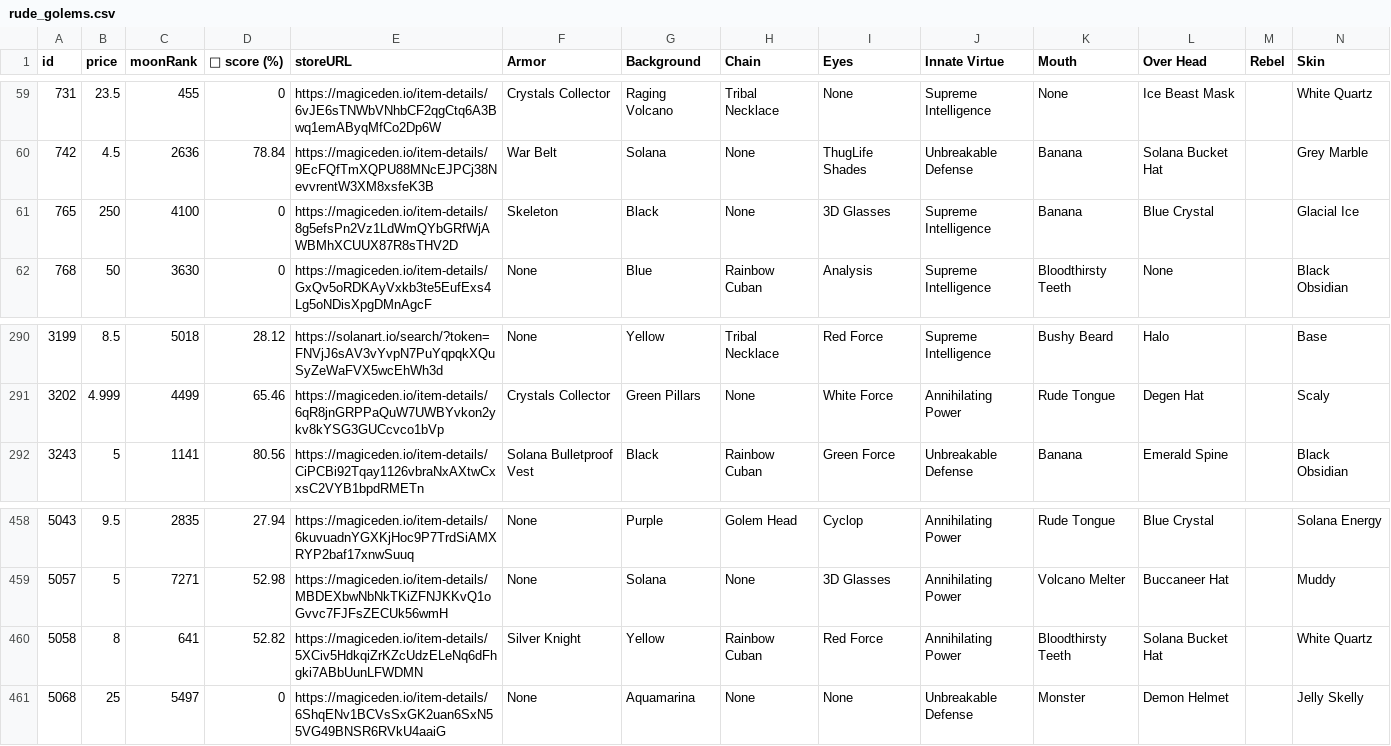
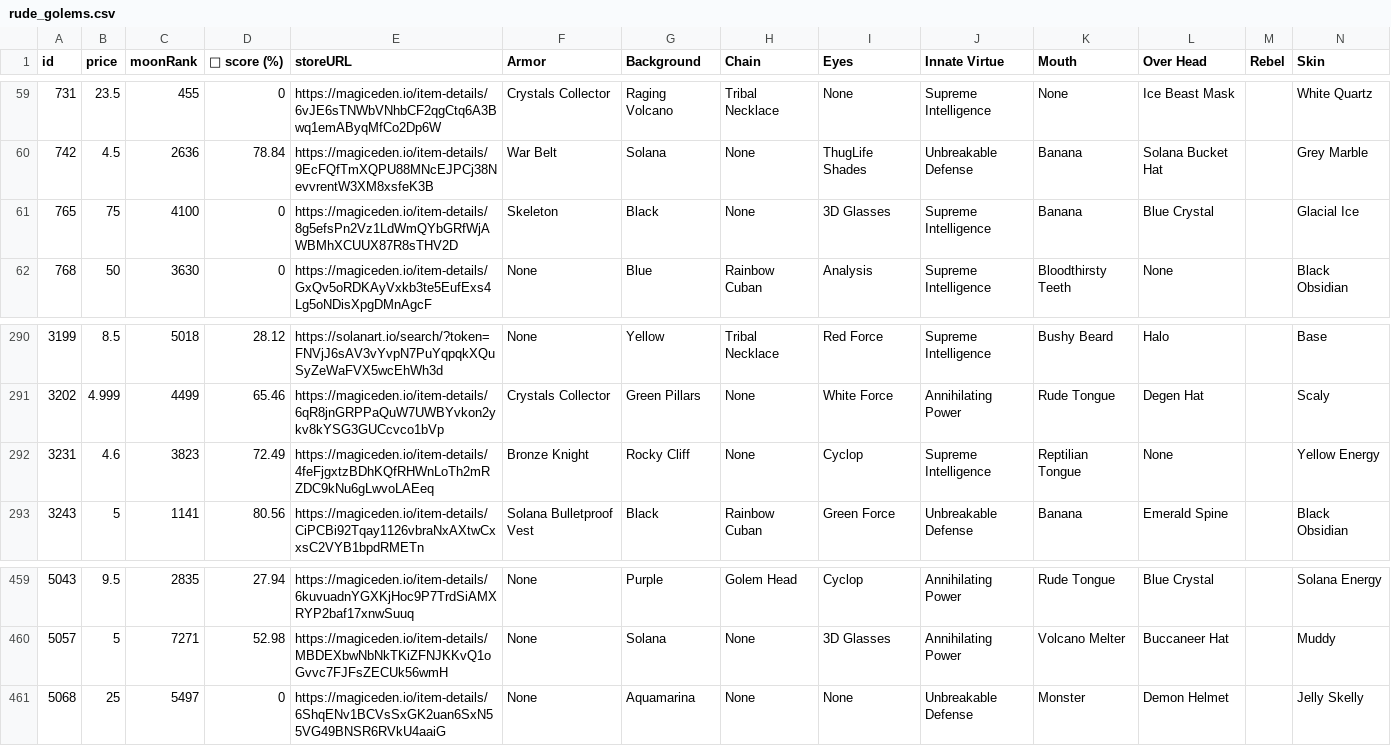
Before and after one commit to lsamoht/sol-nft-monitor, a CSV file: rude_golems.csv, drawn as a sheet; only a part is shown, gaps mark what is left out; removed rows and columns are numbered as before the commit, all else as after; rows hold the shown columns only; the diff names each change by its address in the sheet, - before the commit and + after, or states it on an @@ line.

Commit message:
Flat: latest data (2022-04-07T12:40:39.761Z) {   "date": "2022-04-07T12:40:39.761Z",   "files": [     {       "name": "rude_golems.csv",       "deltaBytes": 795,       "source": "https://reqbin.com/echo/get/json"     },     {       "name": "sea_shanties.csv",       "deltaBytes": 371,       "source": "https://reqbin.com/echo/get/json"     },     {       "name": "balloonsville.csv",       "deltaBytes": 246,       "source": "https://reqbin.com/echo/get/json"     },     {       "name": "balloonsville.csv",       "deltaBytes": 246,       "source": "https://qzlsklfacc.medianetwork.cloud/get_nft?collection=balloonsville&page=0&limit=100&order=price-ASC&fits=any&trait=&search=&min=0&max=0&listed=true&ownedby=&attrib_count=&bid=all"     },     {       "name": "zilla_vs_kong.csv",       "deltaBytes": 183,       "source": "https://reqbin.com/echo/get/json"     }   ] }

```diff
--- a/rude_golems.csv
+++ b/rude_golems.csv
-B61 (price): 250
+B61 (price): 75
+row 292: 3231 | 4.6 | 3823 | 72.49 | https://magiceden.io/item-details/4feFjgxtzBDhKQfRHWnLoTh2mRZDC9kNu6gLwvoLAEeq | Bronze Knight | Rocky Cliff | None | Cyclop | Supreme Intelligence | Reptilian Tongue | None |  | Yellow Energy
-row 460: 5058 | 8 | 641 | 52.82 | https://magiceden.io/item-details/5XCiv5HdkqiZrKZcUdzELeNq6dFhgki7ABbUunLFWDMN | Silver Knight | Yellow | Rainbow Cuban | Red Force | Annihilating Power | Bloodthirsty Teeth | Solana Bucket Hat |  | White Quartz
```
Also changed, not shown: balloonsville.csv, sea_shanties.csv, 1 other file.
